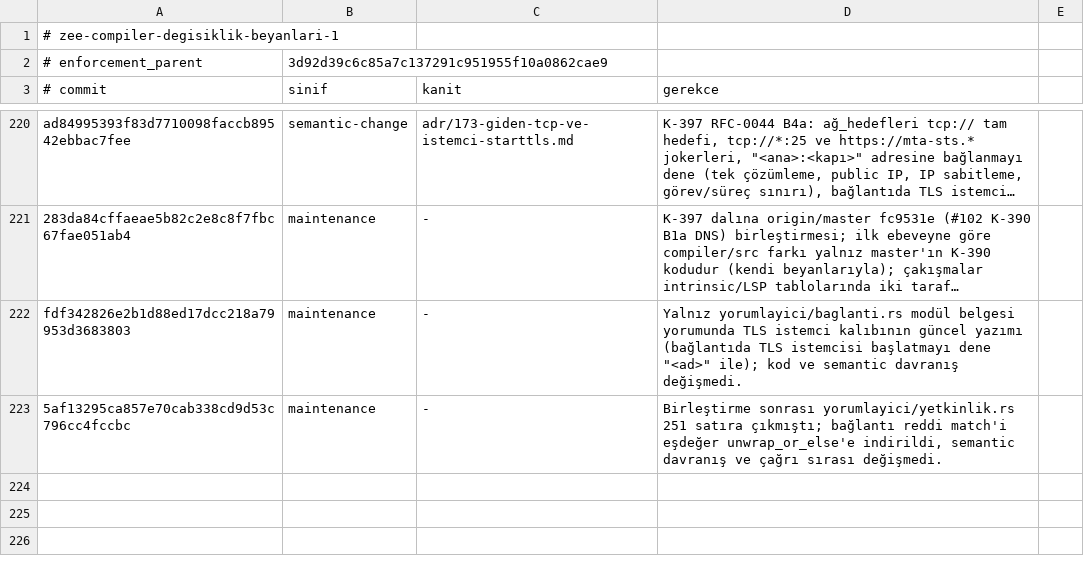
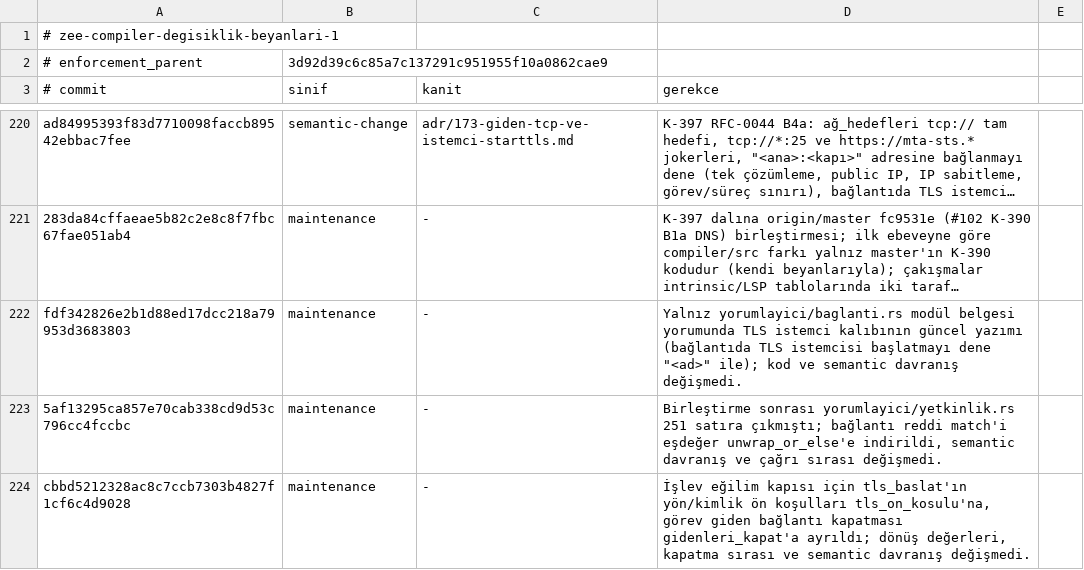
Before and after one commit to merbay-erp/zee, a TSV file: docs/compiler-degisiklik-beyanlari-v1.tsv, drawn as a sheet; only a part is shown, gaps mark what is left out; long unchanged cells end in ….

```diff
--- a/docs/compiler-degisiklik-beyanlari-v1.tsv
+++ b/docs/compiler-degisiklik-beyanlari-v1.tsv
@@ -223 +223,2 @@ fdf342826e2b1d88ed17dcc218a79953d3683803	maintenance	-	Yalnız yorumlayici/bagla
 5af13295ca857e70cab338cd9d53c796cc4fccbc	maintenance	-	Birleştirme sonrası yorumlayici/yetkinlik.rs 251 satıra çıkmıştı; bağlantı reddi match'i eşdeğer unwrap_or_else'e indirildi, semantic davranış ve çağrı sırası değişmedi.
+cbbd5212328ac8c7ccb7303b4827f1cf6c4d9028	maintenance	-	İşlev eğilim kapısı için tls_baslat'ın yön/kimlik ön koşulları tls_on_kosulu'na, görev giden bağlantı kapatması gidenleri_kapat'a ayrıldı; dönüş değerleri, kapatma sırası ve semantic davranış değişmedi.
```
Also changed, not shown: docs/core-freeze-beyanlari-v1.tsv, 1 other file.
